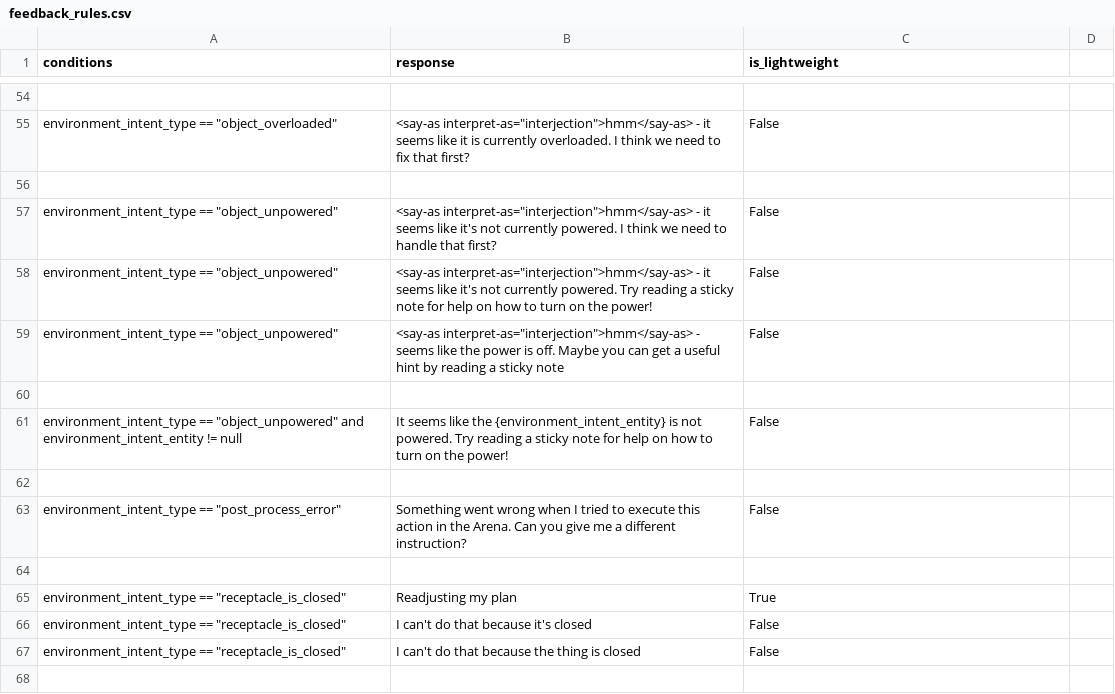
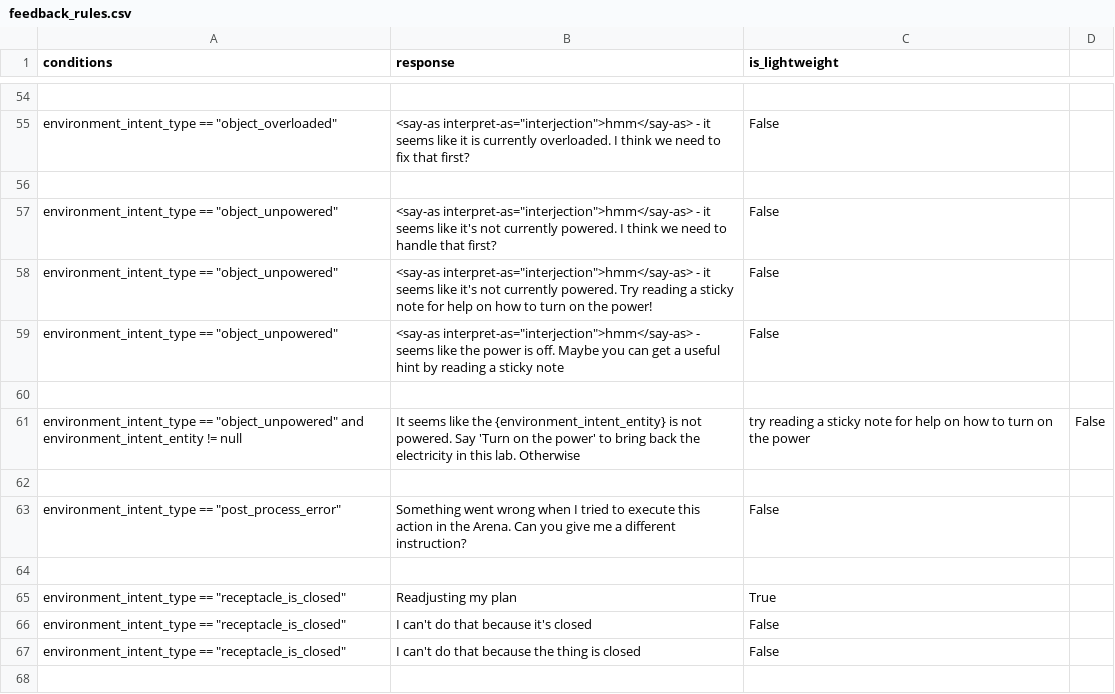
Before and after one commit to emma-heriot-watt/experience-hub, a CSV file: src/emma_experience_hub/constants/simbot/feedback_rules.csv, drawn as a sheet; only a part is shown, gaps mark what is left out.

Commit message:
fix: more verbose response for unpowered objects (#539)
Makes sure that we provide a more verbose response when a given object
is not powered.

---

- [ ] This PR **has** been tested in the staging environment.
- [ ] This PR altered the decision-making process of the bot and these
alterations have been included in the [Figma
diagram](https://www.figma.com/file/lHucvo4KDMaex98TfgYbNq/Agent-Decision-Making-Process-Implementation?node-id=0%3A1&t=mzKjVjRXdeBty4co-1).

```diff
--- a/src/emma_experience_hub/constants/simbot/feedback_rules.csv
+++ b/src/emma_experience_hub/constants/simbot/feedback_rules.csv
@@ -60,3 +60,3 @@ environment_intent_type == "object_unpowered",<say-as interpret-as="interjection
 
-environment_intent_type == "object_unpowered" and environment_intent_entity != null,It seems like the {environment_intent_entity} is not powered. Try reading a sticky note for help on how to turn on the power!,False
+environment_intent_type == "object_unpowered" and environment_intent_entity != null,It seems like the {environment_intent_entity} is not powered. Say 'Turn on the power' to bring back the electricity in this lab. Otherwise, try reading a sticky note for help on how to turn on the power,False
 
```
